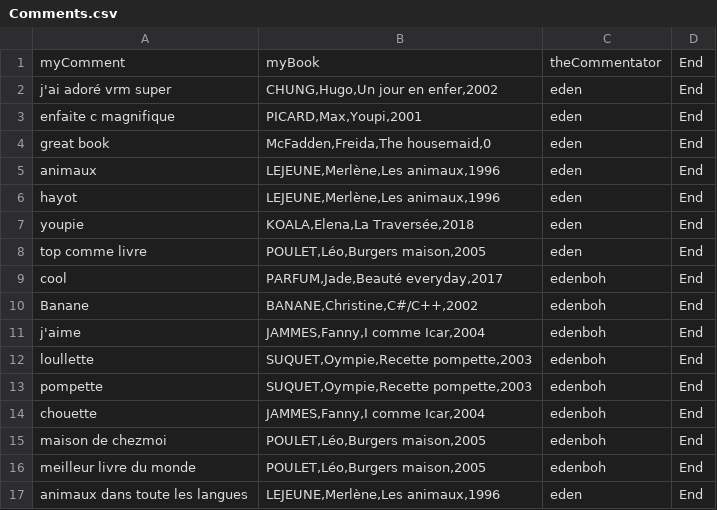
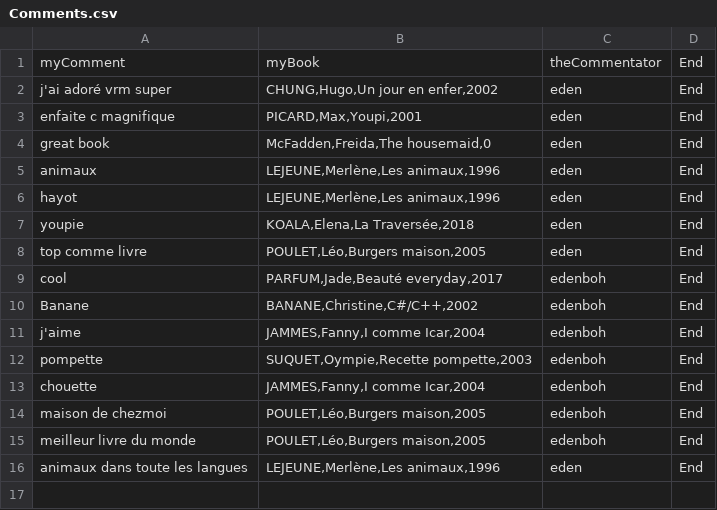
Before and after one commit to edenboh/comments, a CSV file: Comments.csv, drawn as a sheet.

Commit message:
Update comment by edenboh

```diff
--- a/Comments.csv
+++ b/Comments.csv
@@ -11,3 +11,2 @@ myComment,myBook,theCommentator,End
 "j'aime","JAMMES,Fanny,I comme Icar,2004","edenboh","End"
-"loullette","SUQUET,Oympie,Recette pompette,2003","edenboh","End"
 "pompette","SUQUET,Oympie,Recette pompette,2003","edenboh","End"
```
